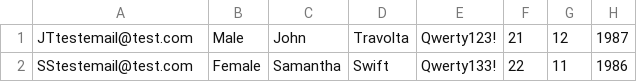
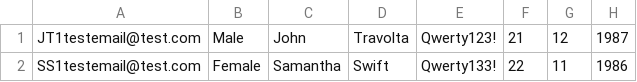
Before and after one commit to baovevni/SeleniumUdemy, a CSV file: UserAccounts.csv, drawn as a sheet; only a part is shown; the diff names each change by its address in the sheet, - before the commit and + after, or states it on an @@ line.

```diff
--- a/UserAccounts.csv
+++ b/UserAccounts.csv
-A1: JTtestemail@test.com
+A1: JT1testemail@test.com
-A2: SStestemail@test.com
+A2: SS1testemail@test.com
```
Also changed, not shown: 8 other files.
